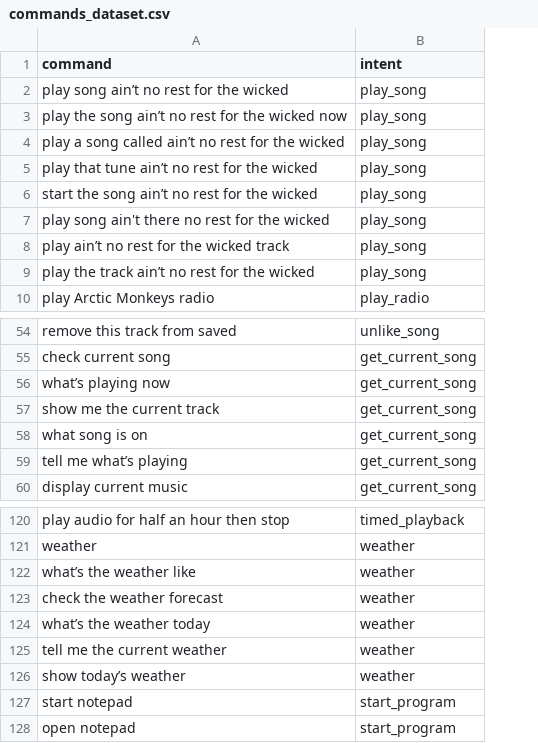
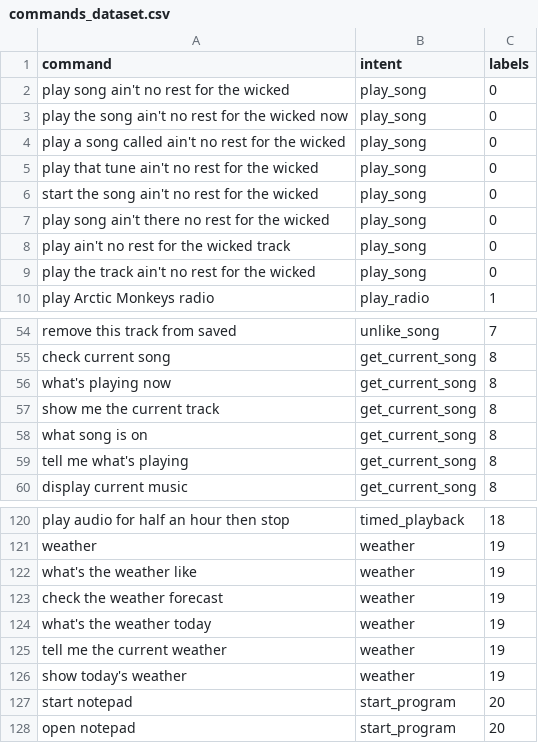
Before and after one commit to BmoandShiro/Fupobackup, a CSV file: commands_dataset.csv, drawn as a sheet; only a part is shown, gaps mark what is left out; the diff names each change by its address in the sheet, - before the commit and + after, or states it on an @@ line.

```diff
--- a/commands_dataset.csv
+++ b/commands_dataset.csv
+column C (labels), rows 2-10: 0 | 0 | 0 | 0 | 0 | 0 | 0 | 0 | 1; rows 54-60: 7 | 8 | 8 | 8 | 8 | 8 | 8; rows 120-128: 18 | 19 | 19 | 19 | 19 | 19 | 19 | 20 | 20
-A2 (command): play song ain’t no rest for the wicked
+A2 (command): play song ain't no rest for the wicked
-A3 (command): …the song ain’t no rest…
+A3 (command): …the song ain't no rest…
-A4 (command): …song called ain’t no rest…
+A4 (command): …song called ain't no rest…
-A5 (command): play that tune ain’t no rest for the wicked
+A5 (command): play that tune ain't no rest for the wicked
-A6 (command): start the song ain’t no rest for the wicked
+A6 (command): start the song ain't no rest for the wicked
-A8 (command): play ain’t no rest for the wicked track
+A8 (command): play ain't no rest for the wicked track
-A9 (command): play the track ain’t no rest for the wicked
+A9 (command): play the track ain't no rest for the wicked
-A56 (command): what’s playing now
+A56 (command): what's playing now
-A59 (command): tell me what’s playing
+A59 (command): tell me what's playing
-A122 (command): what’s the weather like
+A122 (command): what's the weather like
-A124 (command): what’s the weather today
+A124 (command): what's the weather today
-A126 (command): show today’s weather
+A126 (command): show today's weather
```
Also changed, not shown: 2 other files.
